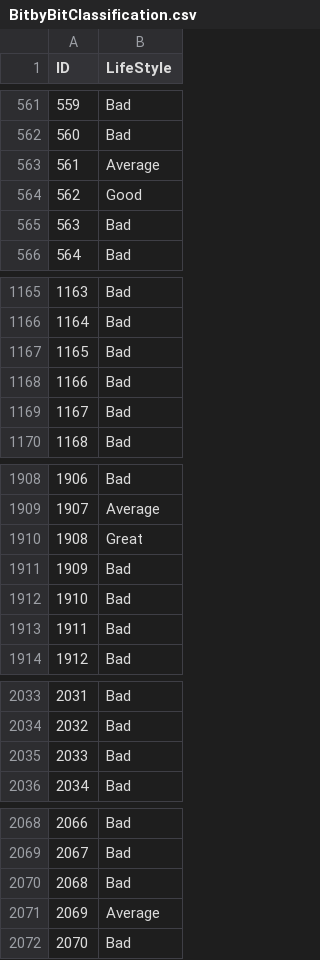
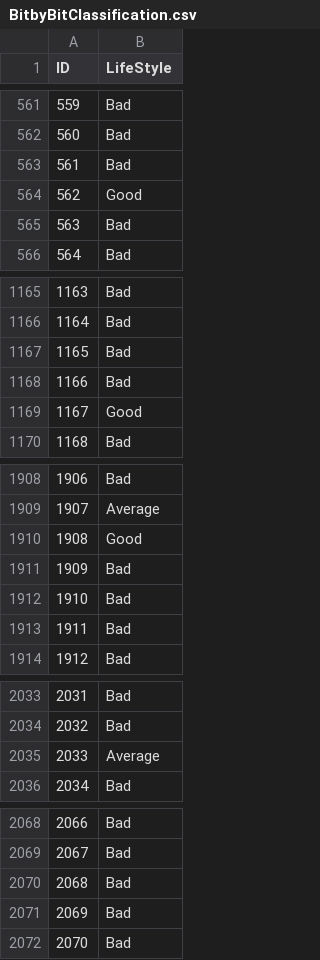
Before and after one commit to KamandPrompt/ML-101, a CSV file: BitByBit/BitbyBitClassification.csv, drawn as a sheet; only a part is shown, gaps mark what is left out; the diff covers the shown part only.

```diff
--- a/BitByBit/BitbyBitClassification.csv
+++ b/BitByBit/BitbyBitClassification.csv
@@ -562,3 +562,3 @@ ID,LifeStyle
 560,Bad
-561,Average
+561,Bad
 562,Good
@@ -1168,3 +1168,3 @@ ID,LifeStyle
 1166,Bad
-1167,Bad
+1167,Good
 1168,Bad
@@ -1909,3 +1909,3 @@ ID,LifeStyle
 1907,Average
-1908,Great
+1908,Good
 1909,Bad
@@ -2034,3 +2034,3 @@ ID,LifeStyle
 2032,Bad
-2033,Bad
+2033,Average
 2034,Bad
@@ -2070,3 +2070,3 @@ ID,LifeStyle
 2068,Bad
-2069,Average
+2069,Bad
 2070,Bad
```
Also changed, not shown: 5 edited cells elsewhere in this file, BitByBit/BitbyBit.csv, 3 other files.
